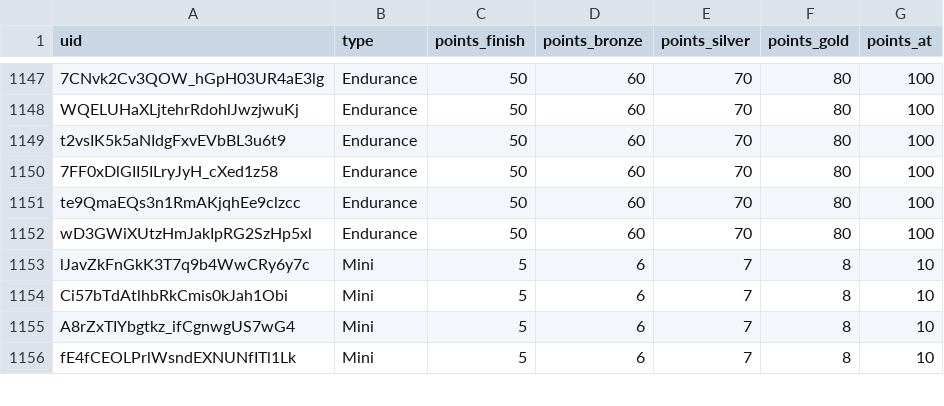
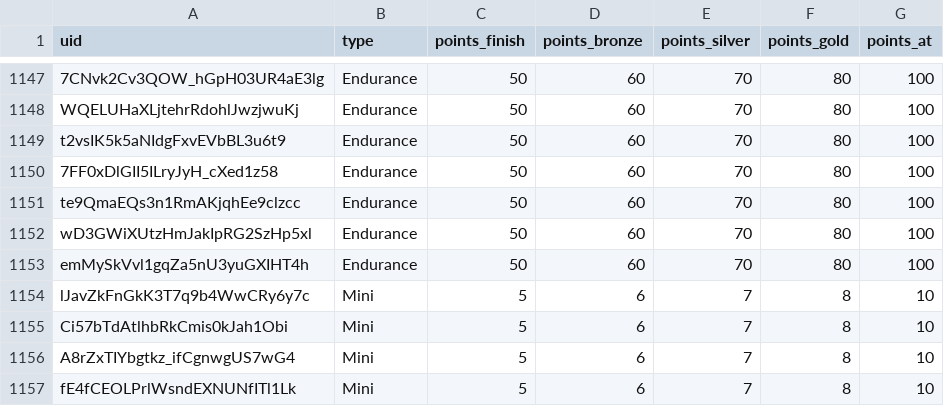
Before and after one commit to spl1nes/tmrank, a CSV file: maps.csv, drawn as a sheet; only a part is shown, gaps mark what is left out.

Commit message:
Update maps.csv

```diff
--- a/maps.csv
+++ b/maps.csv
@@ -1152,2 +1152,3 @@ te9QmaEQs3n1RmAKjqhEe9clzcc,Endurance,50,60,70,80,100
 wD3GWiXUtzHmJakIpRG2SzHp5xl,Endurance,50,60,70,80,100
+emMySkVvl1gqZa5nU3yuGXIHT4h,Endurance,50,60,70,80,100
 lJavZkFnGkK3T7q9b4WwCRy6y7c,Mini,5,6,7,8,10
```
